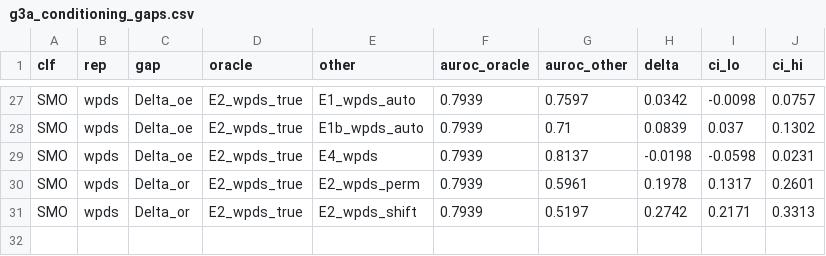
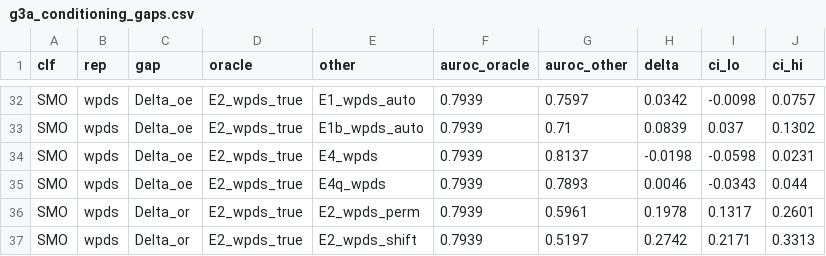
Before and after one commit to pm2m1/ec418-circor-research, a CSV file: results/tables/p3/g3a_conditioning_gaps.csv, drawn as a sheet; only a part is shown, gaps mark what is left out; the diff covers the shown part only.

```diff
--- a/results/tables/p3/g3a_conditioning_gaps.csv
+++ b/results/tables/p3/g3a_conditioning_gaps.csv
@@ -29,2 +34,3 @@ SMO,wpds,Delta_oe,E2_wpds_true,E1b_wpds_auto,0.7939,0.71,0.0839,0.037,0.1302
 SMO,wpds,Delta_oe,E2_wpds_true,E4_wpds,0.7939,0.8137,-0.0198,-0.0598,0.0231
+SMO,wpds,Delta_oe,E2_wpds_true,E4q_wpds,0.7939,0.7893,0.0046,-0.0343,0.044
 SMO,wpds,Delta_or,E2_wpds_true,E2_wpds_perm,0.7939,0.5961,0.1978,0.1317,0.2601
```
Also changed, not shown: 5 added rows elsewhere in this file, 12 other files.
